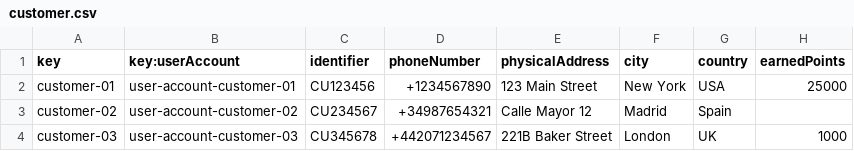
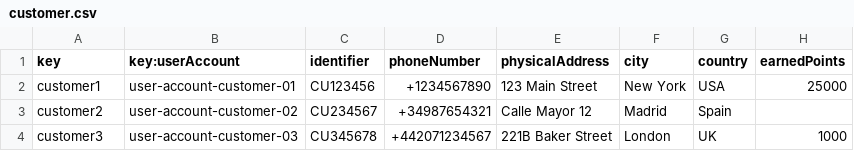
Before and after one commit to manumnzz/DP2-2425-C3-003, a CSV file: src/main/resources/WEB-INF/data/sample/customer.csv, drawn as a sheet.

Commit message:
Fix and new csv
creo airline.csv y booking.csv y arreglo customer.csv

```diff
--- a/src/main/resources/WEB-INF/data/sample/customer.csv
+++ b/src/main/resources/WEB-INF/data/sample/customer.csv
@@ -1,4 +1,4 @@
 key,key:userAccount,identifier,phoneNumber,physicalAddress,city,country,earnedPoints
-customer-01,user-account-customer-01,CU123456,+1234567890,123 Main Street,New York,USA,25000
-customer-02,user-account-customer-02,CU234567,+34987654321,Calle Mayor 12,Madrid,Spain,
-customer-03,user-account-customer-03,CU345678,+442071234567,221B Baker Street,London,UK,1000
+customer1,user-account-customer-01,CU123456,+1234567890,123 Main Street,New York,USA,25000
+customer2,user-account-customer-02,CU234567,+34987654321,Calle Mayor 12,Madrid,Spain,
+customer3,user-account-customer-03,CU345678,+442071234567,221B Baker Street,London,UK,1000
```
Also changed, not shown: 2 other files.
